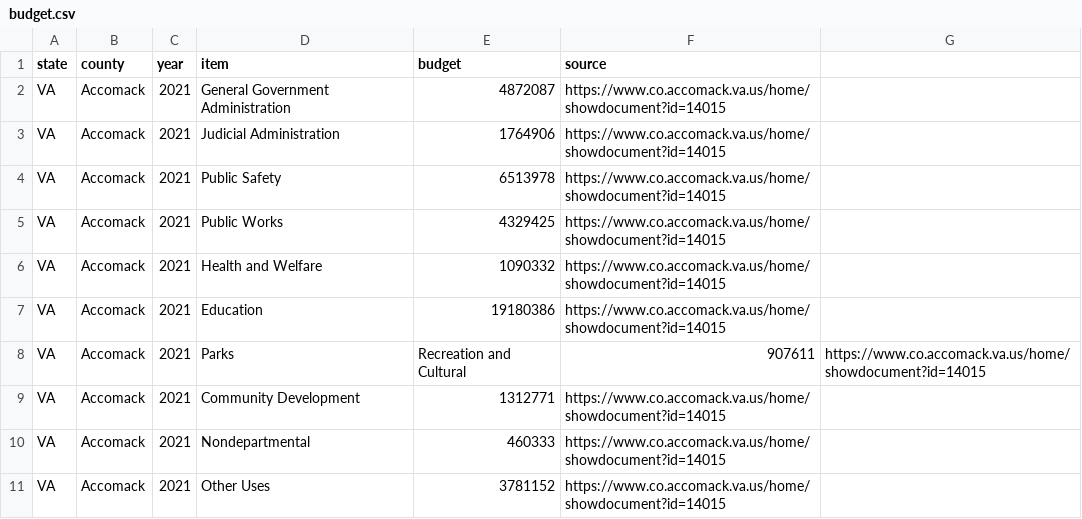
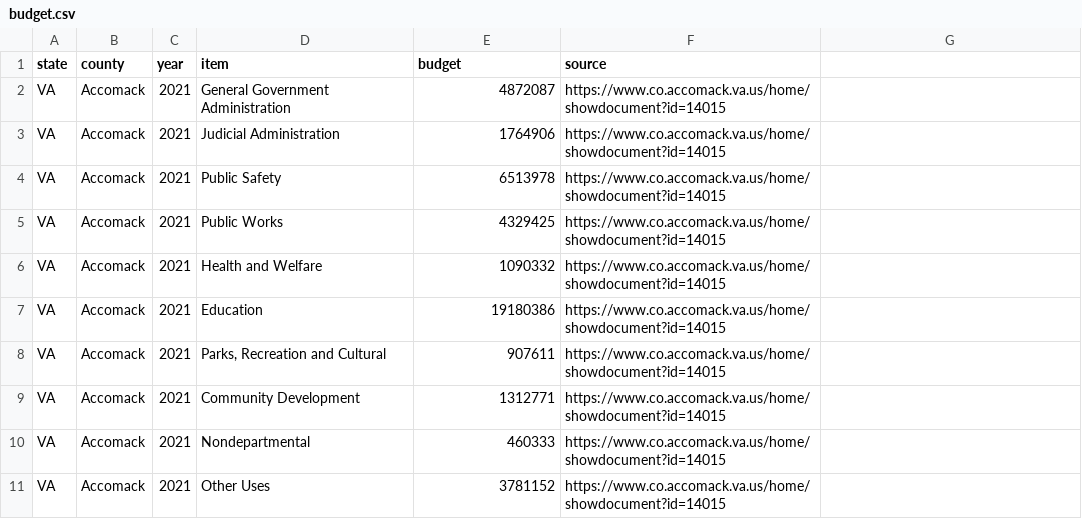
Before and after one commit to banjtheman/defundthepolice, a CSV file: data/states/Virginia/Accomack/budget.csv, drawn as a sheet.

```diff
--- a/data/states/Virginia/Accomack/budget.csv
+++ b/data/states/Virginia/Accomack/budget.csv
@@ -7,3 +7,3 @@ VA,Accomack,2021,Health and Welfare,1090332,https://www.co.accomack.va.us/home/s
 VA,Accomack,2021,Education,19180386,https://www.co.accomack.va.us/home/showdocument?id=14015
-VA,Accomack,2021,Parks, Recreation and Cultural,907611,https://www.co.accomack.va.us/home/showdocument?id=14015
+VA,Accomack,2021,"Parks, Recreation and Cultural",907611,https://www.co.accomack.va.us/home/showdocument?id=14015
 VA,Accomack,2021,Community Development,1312771,https://www.co.accomack.va.us/home/showdocument?id=14015
```
Also changed, not shown: 1 other file.
